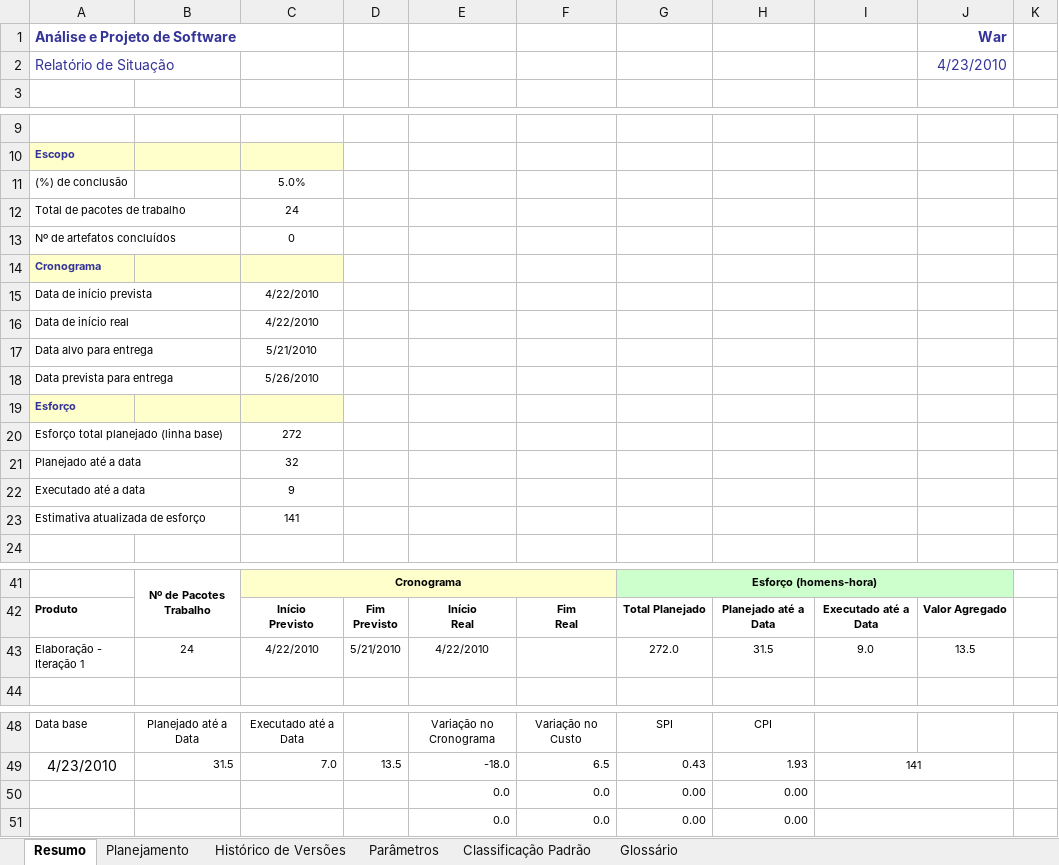
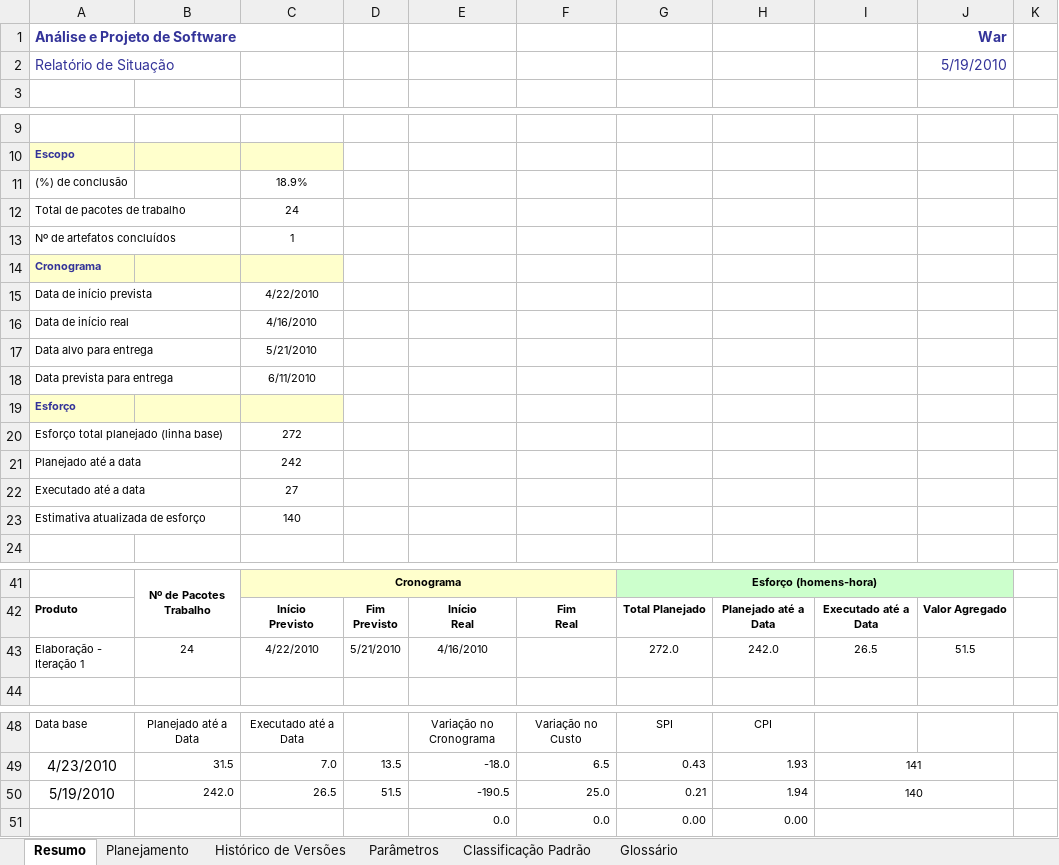
Before and after one commit to davidalain/war-aps, an Excel workbook: Gerência de Projetos/War - Acompanhamento de Projeto.xlsx, sheet Resumo, drawn as a sheet; only a part is shown, gaps mark what is left out; values as stored, in another font and other column widths than the file's, no borders; charts and pictures not drawn; removed rows and columns are numbered as before the commit, all else as after; the diff names each change by its address in the sheet, - before the commit and + after, or states it on an @@ line.

```diff
--- a/Gerência de Projetos/War - Acompanhamento de Projeto.xlsx (sheet Resumo)
+++ b/Gerência de Projetos/War - Acompanhamento de Projeto.xlsx (sheet Resumo)
-J2 (War): 4/23/2010
+J2 (War): 5/19/2010
-C11: 5.0%
+C11: 18.9%
-C13: 0
+C13: 1
-C16: 4/22/2010
+C16: 4/16/2010
-C18: 5/26/2010
+C18: 6/11/2010
-C21: 32
+C21: 242
-C22: 9
+C22: 27
-C23: 141
+C23: 140
-E43: 4/22/2010
+E43: 4/16/2010
-H43: 31.5
+H43: 242.0
-I43: 9.0
+I43: 26.5
-J43 (War): 13.5
+J43 (War): 51.5
-row 50:  |  |  |  | 0.0 | 0.0 | 0.00 | 0.00
+row 50: 5/19/2010 | 242.0 | 26.5 | 51.5 | -190.5 | 25.0 | 0.21 | 1.94 | 140
```
Also changed, not shown: sheet Planejamento, sheet Histórico de Versões, sheet Parâmetros, charts or pictures, 3 other files.
